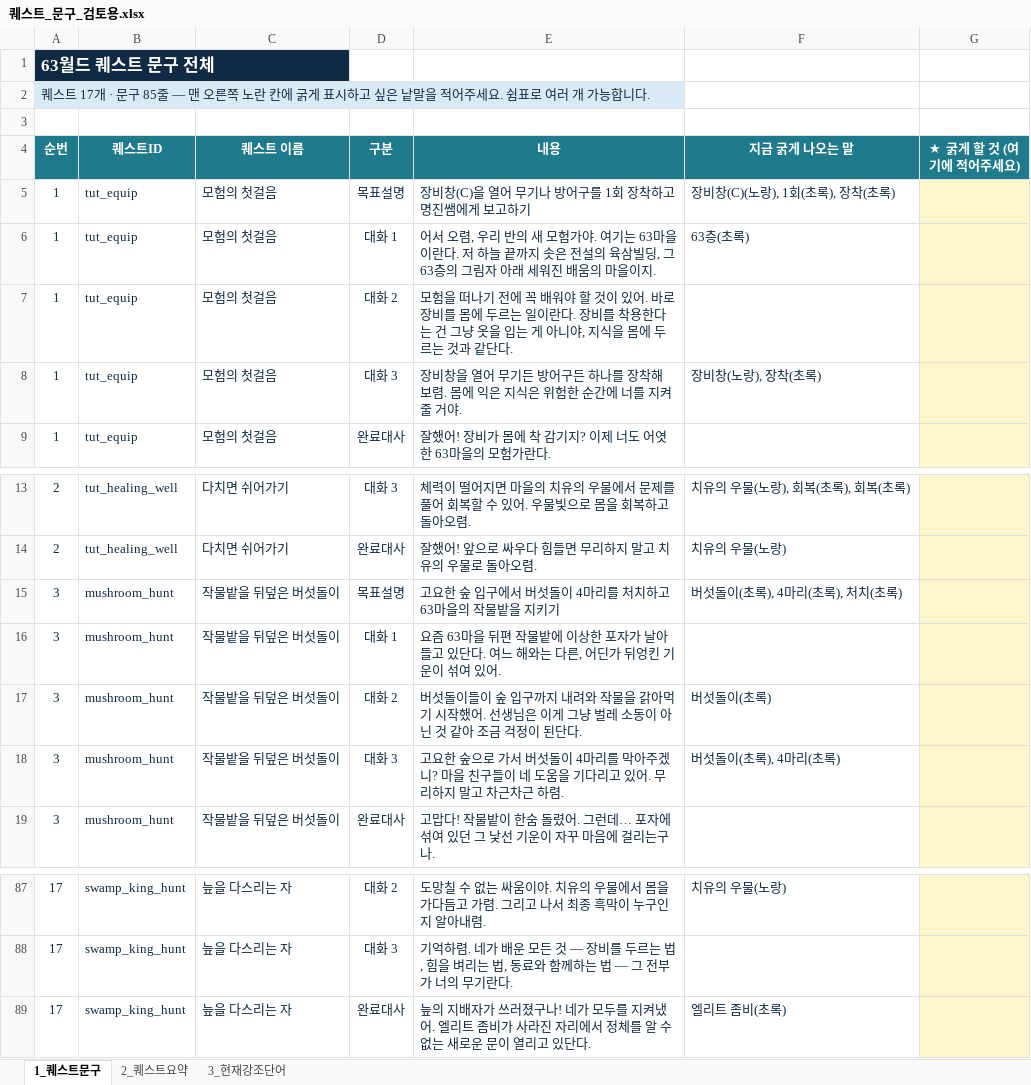
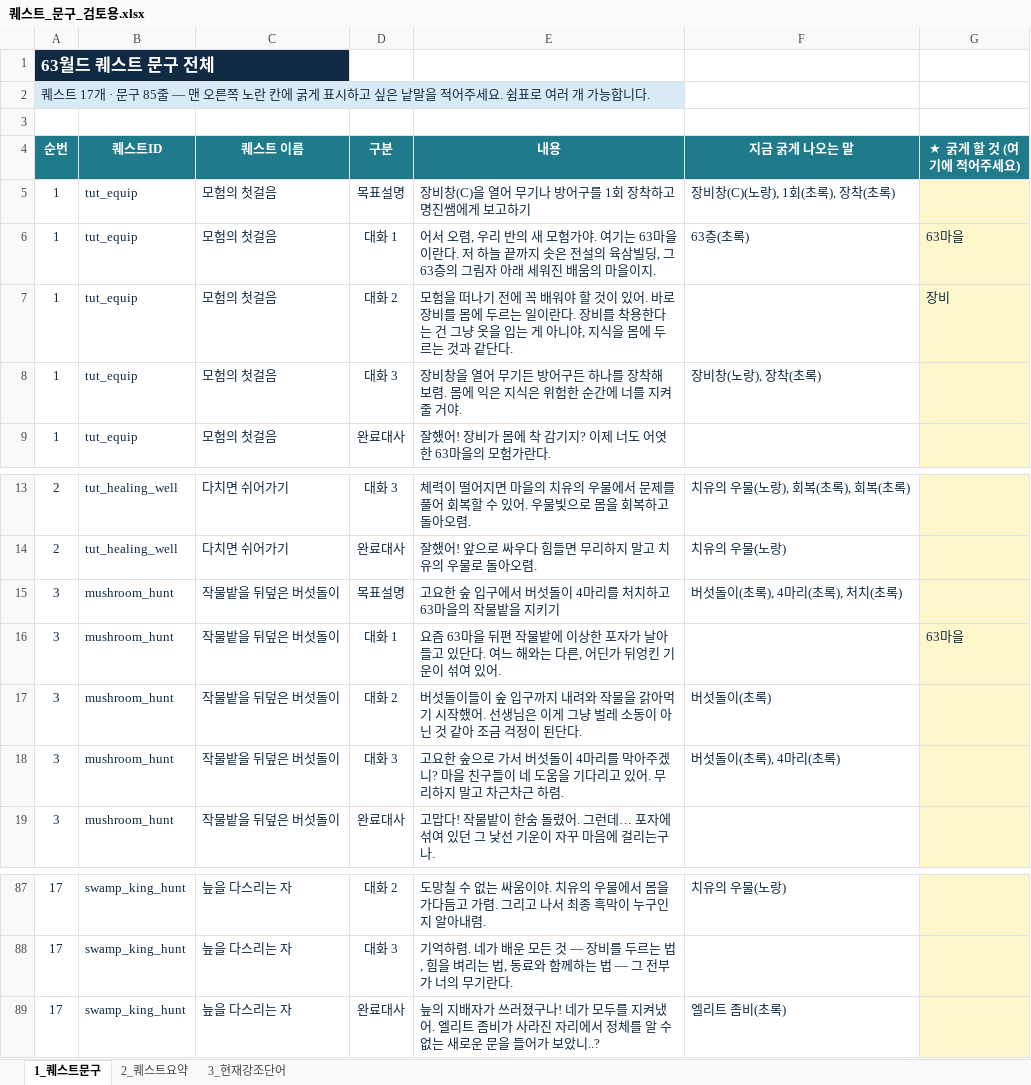
Before and after one commit to jineegood/63world, an Excel workbook: 시트/퀘스트_문구_검토용.xlsx, sheet 1_퀘스트문구, drawn as a sheet; only a part is shown, gaps mark what is left out; values as stored, in another font and other column widths than the file's, no borders; the diff names each change by its address in the sheet, - before the commit and + after, or states it on an @@ line.

```diff
--- a/시트/퀘스트_문구_검토용.xlsx (sheet 1_퀘스트문구)
+++ b/시트/퀘스트_문구_검토용.xlsx (sheet 1_퀘스트문구)
-G6 (★ 굵게 할 것 (여기에 적어주세요)): (empty)
+G6 (★ 굵게 할 것 (여기에 적어주세요)): 63마을
-G7 (★ 굵게 할 것 (여기에 적어주세요)): (empty)
+G7 (★ 굵게 할 것 (여기에 적어주세요)): 장비
-G16 (★ 굵게 할 것 (여기에 적어주세요)): (empty)
+G16 (★ 굵게 할 것 (여기에 적어주세요)): 63마을
-E89 (내용): …로운 문이 열리고 있단다.
+E89 (내용): …로운 문을 들어가 보았니..?
```
Also changed, not shown: 9 other files.
